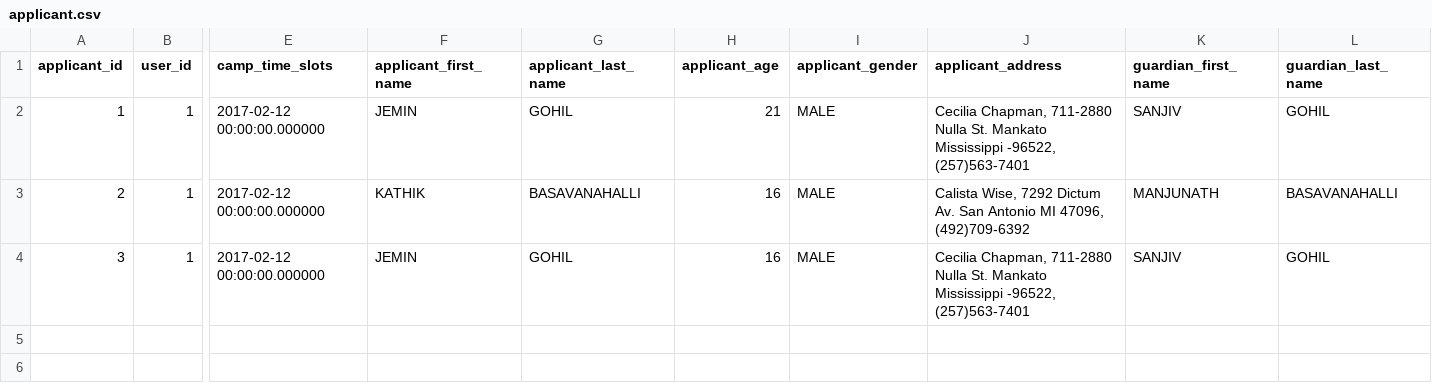
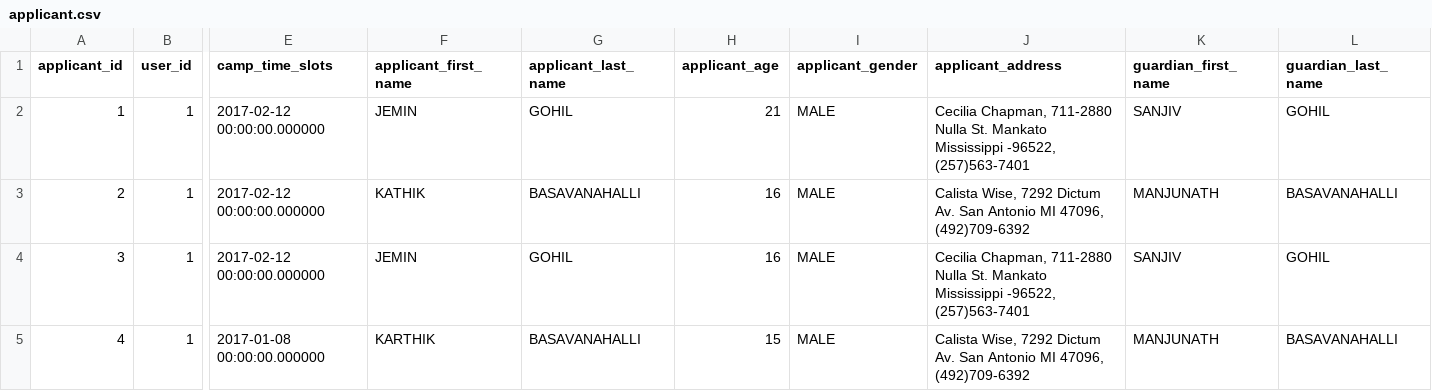
Before and after one commit to karbmk/CGU_software_development, a CSV file: Gila_Breath_Camp/Code/Csv/applicant.csv, drawn as a sheet; only a part is shown, gaps mark what is left out; rows hold the shown columns only; the diff names each change by its address in the sheet, - before the commit and + after, or states it on an @@ line.

Commit message:
added applicant name
Signed-off-by: Karthik <karthikbm01@gmail.com>

```diff
--- a/Gila_Breath_Camp/Code/Csv/applicant.csv
+++ b/Gila_Breath_Camp/Code/Csv/applicant.csv
+row 5: 4 | 1 | 2017-01-08 00:00:00.000000 | KARTHIK | BASAVANAHALLI | 15 | MALE | Calista Wise, 7292 Dictum Av. San Antonio MI 47096, (492)709-6392 | MANJUNATH | BASAVANAHALLI
```
Also changed, not shown: 4 other files.
